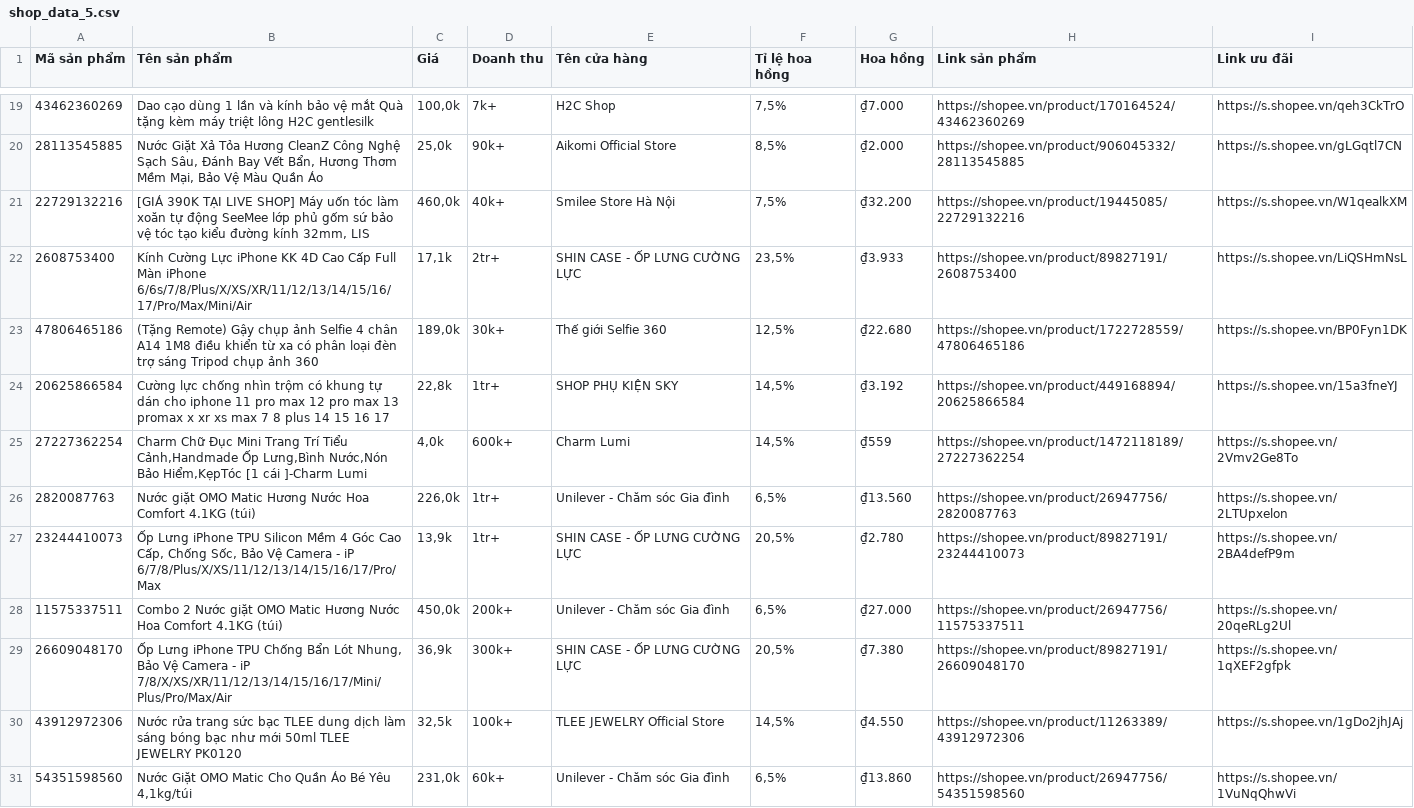
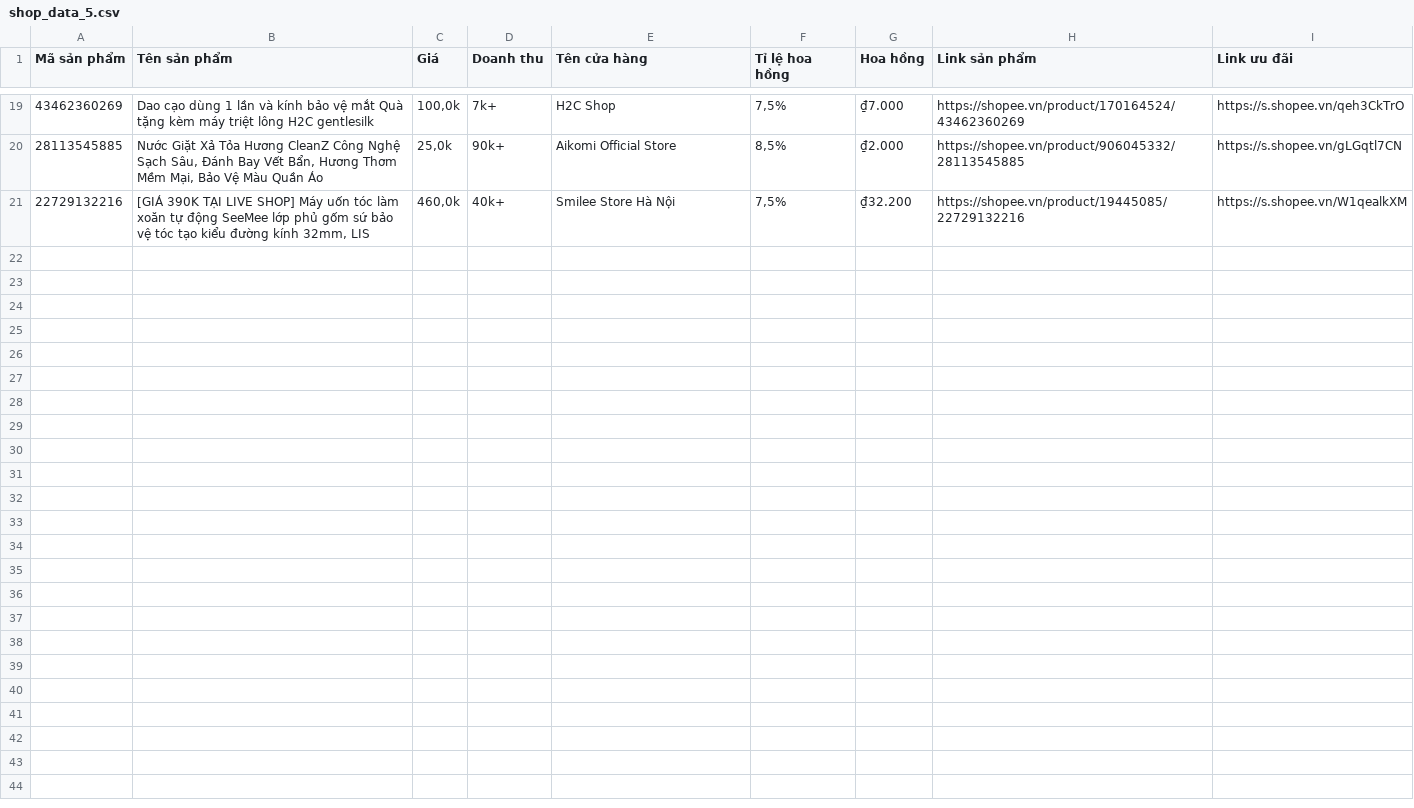
Before and after one commit to namnguyen7133-png/shop-products, a CSV file: data/csv_shopee/shop_data_5.csv, drawn as a sheet; only a part is shown, gaps mark what is left out; the diff covers the shown part only.

Commit message:
Update shop_data_5.csv

```diff
--- a/data/csv_shopee/shop_data_5.csv
+++ b/data/csv_shopee/shop_data_5.csv
@@ -21,11 +21 @@
 22729132216,"[GIÁ 390K TẠI LIVE SHOP] Máy uốn tóc làm xoăn tự động SeeMee lớp phủ gốm sứ bảo vệ tóc tạo kiểu đường kính 32mm, LIS","460,0k",40k+,Smilee Store Hà Nội,"7,5%",₫32.200,https://shopee.vn/product/19445085/22729132216,https://s.shopee.vn/W1qealkXM
-2608753400,Kính Cường Lực iPhone KK 4D Cao Cấp Full Màn iPhone 6/6s/7/8/Plus/X/XS/XR/11/12/13/14/15/16/17/Pro/Max/Mini/Air,"17,1k",2tr+,SHIN CASE - ỐP LƯNG CƯỜNG LỰC,"23,5%",₫3.933,https://shopee.vn/product/89827191/2608753400,https://s.shopee.vn/LiQSHmNsL
-47806465186,(Tặng Remote) Gậy chụp ảnh Selfie 4 chân A14 1M8 điều khiển từ xa có phân loại đèn trợ sáng Tripod chụp ảnh 360,"189,0k",30k+,Thế giới Selfie 360,"12,5%",₫22.680,https://shopee.vn/product/1722728559/47806465186,https://s.shopee.vn/BP0Fyn1DK
-20625866584,Cường lực chống nhìn trộm có khung tự dán cho iphone 11 pro max 12 pro max 13 promax x xr xs max 7 8 plus 14 15 16 17,"22,8k",1tr+,SHOP PHỤ KIỆN SKY,"14,5%",₫3.192,https://shopee.vn/product/449168894/20625866584,https://s.shopee.vn/15a3fneYJ
-27227362254,"Charm Chữ Đục Mini Trang Trí Tiểu Cảnh,Handmade Ốp Lưng,Bình Nước,Nón Bảo Hiểm,KẹpTóc [1 cái ]-Charm Lumi","4,0k",600k+,Charm Lumi,"14,5%",₫559,https://shopee.vn/product/1472118189/27227362254,https://s.shopee.vn/2Vmv2Ge8To
-2820087763,Nước giặt OMO Matic Hương Nước Hoa Comfort 4.1KG (túi),"226,0k",1tr+,Unilever - Chăm sóc Gia đình,"6,5%",₫13.560,https://shopee.vn/product/26947756/2820087763,https://s.shopee.vn/2LTUpxelon
-23244410073,"Ốp Lưng iPhone TPU Silicon Mềm 4 Góc Cao Cấp, Chống Sốc, Bảo Vệ Camera - iP 6/7/8/Plus/X/XS/11/12/13/14/15/16/17/Pro/Max","13,9k",1tr+,SHIN CASE - ỐP LƯNG CƯỜNG LỰC,"20,5%",₫2.780,https://shopee.vn/product/89827191/23244410073,https://s.shopee.vn/2BA4defP9m
-11575337511,Combo 2 Nước giặt OMO Matic Hương Nước Hoa Comfort 4.1KG (túi),"450,0k",200k+,Unilever - Chăm sóc Gia đình,"6,5%",₫27.000,https://shopee.vn/product/26947756/11575337511,https://s.shopee.vn/20qeRLg2Ul
-26609048170,"Ốp Lưng iPhone TPU Chống Bẩn Lót Nhung, Bảo Vệ Camera - iP 7/8/X/XS/XR/11/12/13/14/15/16/17/Mini/Plus/Pro/Max/Air","36,9k",300k+,SHIN CASE - ỐP LƯNG CƯỜNG LỰC,"20,5%",₫7.380,https://shopee.vn/product/89827191/26609048170,https://s.shopee.vn/1qXEF2gfpk
-43912972306,Nước rửa trang sức bạc TLEE dung dịch làm sáng bóng bạc như mới 50ml TLEE JEWELRY PK0120,"32,5k",100k+,TLEE JEWELRY Official Store,"14,5%",₫4.550,https://shopee.vn/product/11263389/43912972306,https://s.shopee.vn/1gDo2jhJAj
-54351598560,"Nước Giặt OMO Matic Cho Quần Áo Bé Yêu 4,1kg/túi","231,0k",60k+,Unilever - Chăm sóc Gia đình,"6,5%",₫13.860,https://shopee.vn/product/26947756/54351598560,https://s.shopee.vn/1VuNqQhwVi
```
Also changed, not shown: 10 removed rows elsewhere in this file.
